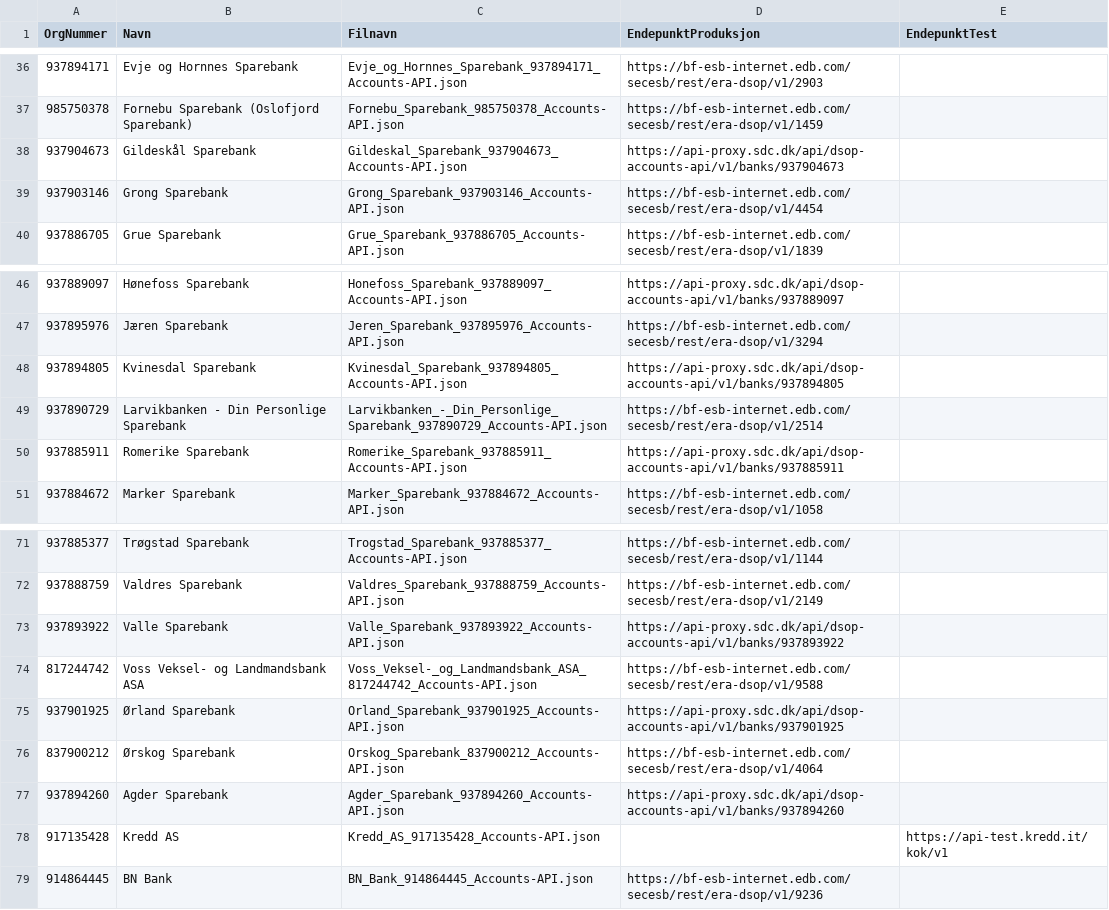
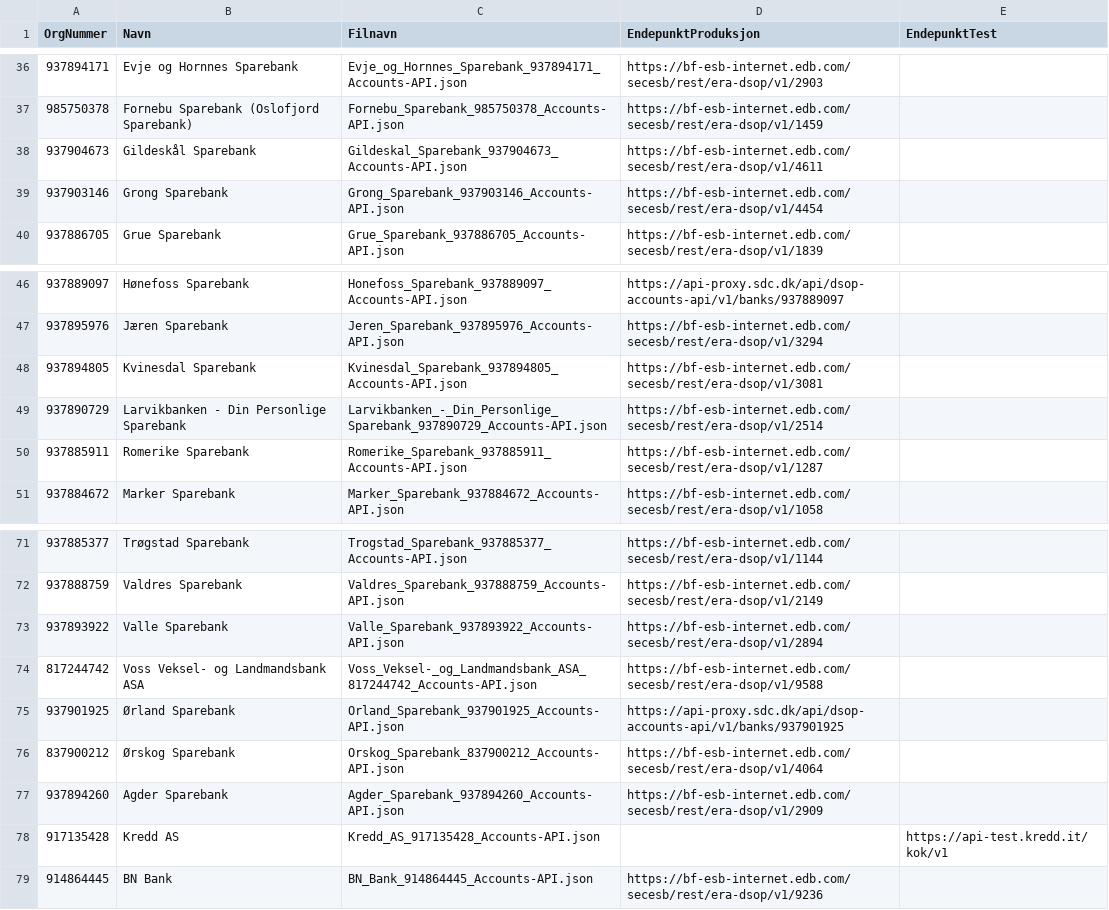
Before and after one commit to Informasjonsforvaltning/dsop-api-spesifikasjoner, a CSV file: banker.csv, drawn as a sheet; only a part is shown, gaps mark what is left out.

```diff
--- a/banker.csv
+++ b/banker.csv
@@ -37,3 +37,3 @@ OrgNummer,Navn,Filnavn,EndepunktProduksjon,EndepunktTest
 985750378,Fornebu Sparebank (Oslofjord Sparebank),Fornebu_Sparebank_985750378_Accounts-API.json,https://bf-esb-internet.edb.com/secesb/rest/era-dsop/v1/1459,
-937904673,Gildeskål Sparebank,Gildeskal_Sparebank_937904673_Accounts-API.json,https://api-proxy.sdc.dk/api/dsop-accounts-api/v1/banks/937904673,
+937904673,Gildeskål Sparebank,Gildeskal_Sparebank_937904673_Accounts-API.json,https://bf-esb-internet.edb.com/secesb/rest/era-dsop/v1/4611,
 937903146,Grong Sparebank,Grong_Sparebank_937903146_Accounts-API.json,https://bf-esb-internet.edb.com/secesb/rest/era-dsop/v1/4454,
@@ -47,5 +47,5 @@ OrgNummer,Navn,Filnavn,EndepunktProduksjon,EndepunktTest
 937895976,Jæren Sparebank,Jeren_Sparebank_937895976_Accounts-API.json,https://bf-esb-internet.edb.com/secesb/rest/era-dsop/v1/3294,
-937894805,Kvinesdal Sparebank,Kvinesdal_Sparebank_937894805_Accounts-API.json,https://api-proxy.sdc.dk/api/dsop-accounts-api/v1/banks/937894805,
+937894805,Kvinesdal Sparebank,Kvinesdal_Sparebank_937894805_Accounts-API.json,https://bf-esb-internet.edb.com/secesb/rest/era-dsop/v1/3081,
 937890729,Larvikbanken - Din Personlige Sparebank,Larvikbanken_-_Din_Personlige_Sparebank_937890729_Accounts-API.json,https://bf-esb-internet.edb.com/secesb/rest/era-dsop/v1/2514,
-937885911,Romerike Sparebank,Romerike_Sparebank_937885911_Accounts-API.json,https://api-proxy.sdc.dk/api/dsop-accounts-api/v1/banks/937885911,
+937885911,Romerike Sparebank,Romerike_Sparebank_937885911_Accounts-API.json,https://bf-esb-internet.edb.com/secesb/rest/era-dsop/v1/1287,
 937884672,Marker Sparebank,Marker_Sparebank_937884672_Accounts-API.json,https://bf-esb-internet.edb.com/secesb/rest/era-dsop/v1/1058,
@@ -72,3 +72,3 @@ OrgNummer,Navn,Filnavn,EndepunktProduksjon,EndepunktTest
 937888759,Valdres Sparebank,Valdres_Sparebank_937888759_Accounts-API.json,https://bf-esb-internet.edb.com/secesb/rest/era-dsop/v1/2149,
-937893922,Valle Sparebank,Valle_Sparebank_937893922_Accounts-API.json,https://api-proxy.sdc.dk/api/dsop-accounts-api/v1/banks/937893922,
+937893922,Valle Sparebank,Valle_Sparebank_937893922_Accounts-API.json,https://bf-esb-internet.edb.com/secesb/rest/era-dsop/v1/2894,
 817244742,Voss Veksel- og Landmandsbank ASA,Voss_Veksel-_og_Landmandsbank_ASA_817244742_Accounts-API.json,https://bf-esb-internet.edb.com/secesb/rest/era-dsop/v1/9588,
@@ -76,3 +76,3 @@ OrgNummer,Navn,Filnavn,EndepunktProduksjon,EndepunktTest
 837900212,Ørskog Sparebank,Orskog_Sparebank_837900212_Accounts-API.json,https://bf-esb-internet.edb.com/secesb/rest/era-dsop/v1/4064,
-937894260,Agder Sparebank,Agder_Sparebank_937894260_Accounts-API.json,https://api-proxy.sdc.dk/api/dsop-accounts-api/v1/banks/937894260,
+937894260,Agder Sparebank,Agder_Sparebank_937894260_Accounts-API.json,https://bf-esb-internet.edb.com/secesb/rest/era-dsop/v1/2909,
 917135428,Kredd AS,Kredd_AS_917135428_Accounts-API.json,,https://api-test.kredd.it/kok/v1
```
Also changed, not shown: 5 other files.
